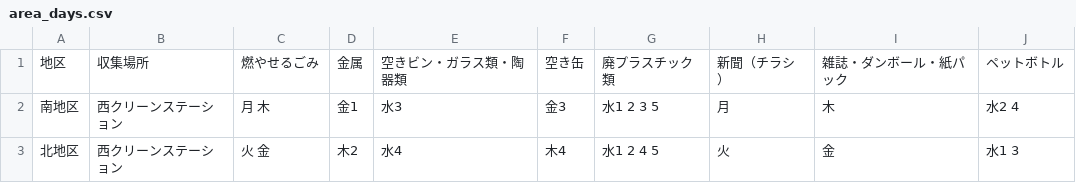
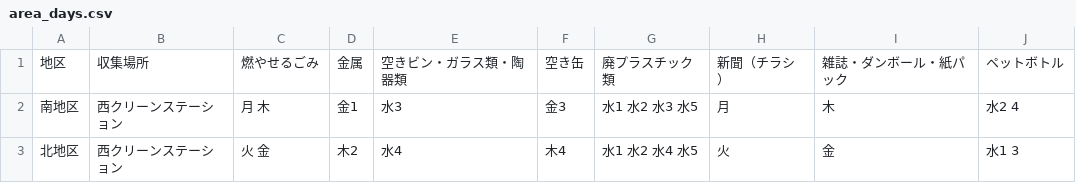
Before and after one commit to tokushima5374/aizumityo, a CSV file: data/area_days.csv, drawn as a sheet.

Commit message:
Update area_days.csv

```diff
--- a/data/area_days.csv
+++ b/data/area_days.csv
@@ -1,3 +1,3 @@
 地区,収集場所,燃やせるごみ,金属,空きビン・ガラス類・陶器類,空き缶,廃プラスチック類,新聞（チラシ）,雑誌・ダンボール・紙パック,ペットボトル
-南地区,西クリーンステーション,月 木,金1,水3,金3,水1 2 3 5,月,木,水2 4
-北地区,西クリーンステーション,火 金,木2,水4,木4,水1 2 4 5,火,金,水1 3
+南地区,西クリーンステーション,月 木,金1,水3,金3,水1 水2 水3 水5,月,木,水2 4
+北地区,西クリーンステーション,火 金,木2,水4,木4,水1 水2 水4 水5,火,金,水1 3
```
